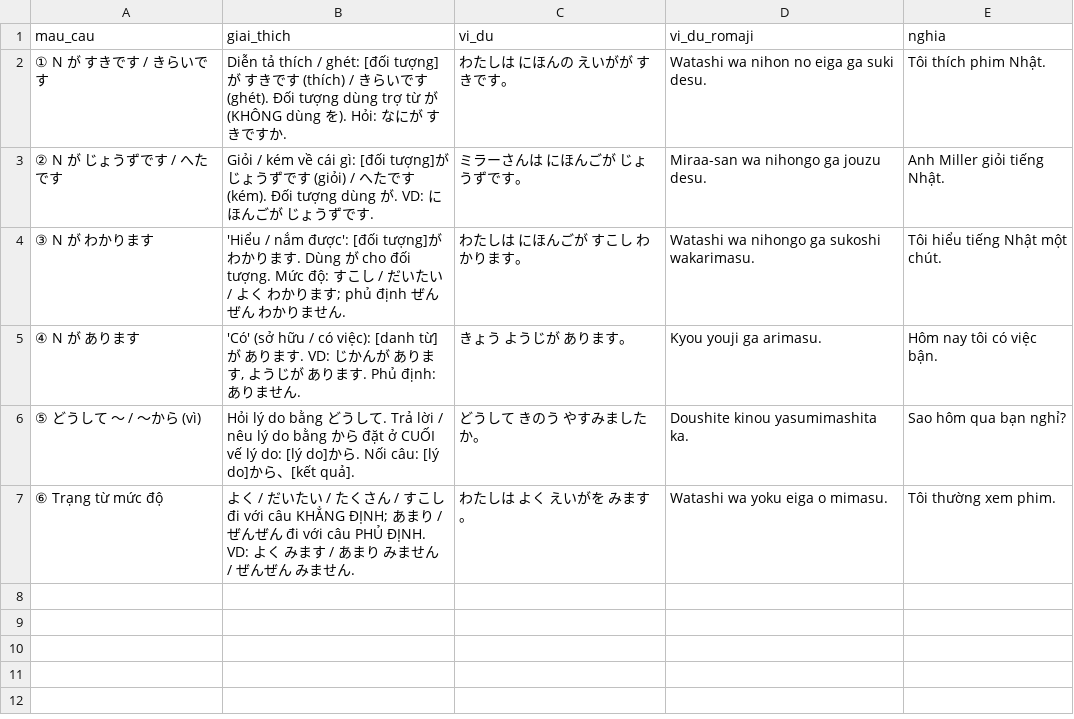
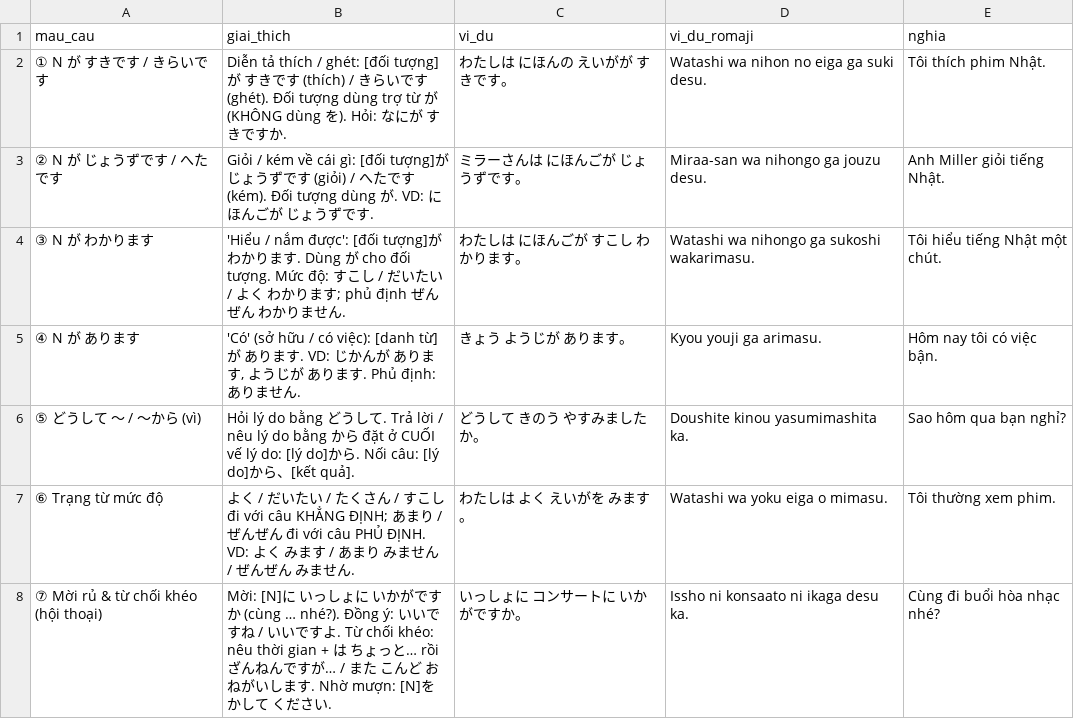
Before and after one commit to khoans/learn-japanese, a CSV file: data/lessons/csv/N5/lesson-09/grammar.csv, drawn as a sheet; the diff names each change by its address in the sheet, - before the commit and + after, or states it on an @@ line.

```diff
--- a/data/lessons/csv/N5/lesson-09/grammar.csv
+++ b/data/lessons/csv/N5/lesson-09/grammar.csv
+row 8: ⑦ Mời rủ & từ chối khéo (hội thoại) | Mời: [N]に いっしょに いかがですか (cùng … nhé?). Đồng ý: いいですね / いいですよ. Từ chối khéo: nêu thời gian + は ちょっと… rồi ざんねんですが… / また こんど おねがいします. Nhờ mượn: [N]を かして ください. | いっしょに コンサートに いかがですか。 | Issho ni konsaato ni ikaga desu ka. | Cùng đi buổi hòa nhạc nhé?
```
Also changed, not shown: data/lessons/csv/N5/lesson-09/sentences.csv, data/lessons/csv/N5/lesson-09/words.csv, 2 other files.
